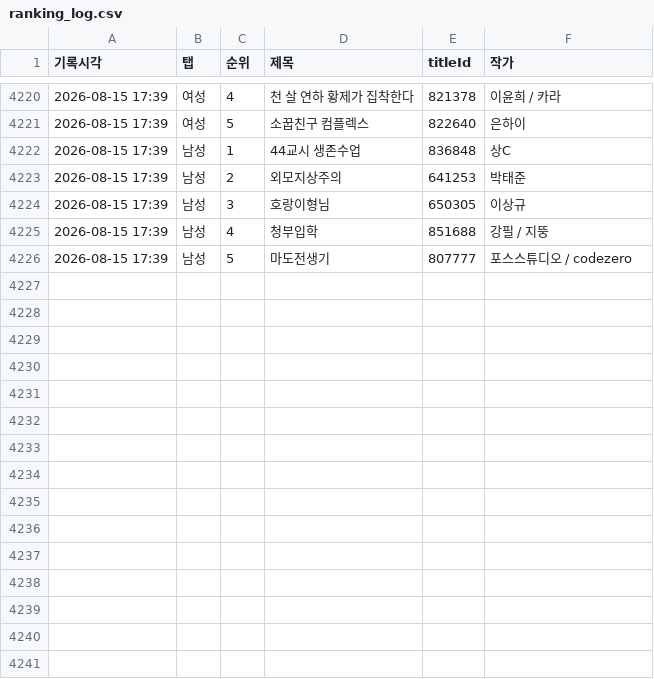
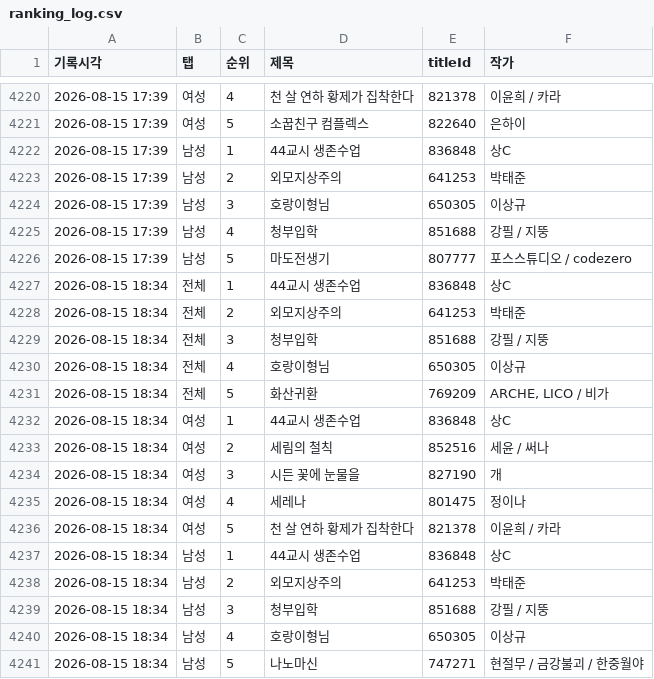
Before and after one commit to friedrr/webtoon-tracker, a CSV file: data/ranking_log.csv, drawn as a sheet; only a part is shown, gaps mark what is left out.

```diff
--- a/data/ranking_log.csv
+++ b/data/ranking_log.csv
@@ -4226 +4226,16 @@
 2026-08-15 17:39,남성,5,마도전생기,807777,포스스튜디오 / codezero
+2026-08-15 18:34,전체,1,44교시 생존수업,836848,상C
+2026-08-15 18:34,전체,2,외모지상주의,641253,박태준
+2026-08-15 18:34,전체,3,청부입학,851688,강필 / 지뚱
+2026-08-15 18:34,전체,4,호랑이형님,650305,이상규
+2026-08-15 18:34,전체,5,화산귀환,769209,"ARCHE, LICO / 비가"
+2026-08-15 18:34,여성,1,44교시 생존수업,836848,상C
+2026-08-15 18:34,여성,2,세림의 철칙,852516,세윤 / 써나
+2026-08-15 18:34,여성,3,시든 꽃에 눈물을,827190,개
+2026-08-15 18:34,여성,4,세레나,801475,정이나
+2026-08-15 18:34,여성,5,천 살 연하 황제가 집착한다,821378,이윤희 / 카라
+2026-08-15 18:34,남성,1,44교시 생존수업,836848,상C
+2026-08-15 18:34,남성,2,외모지상주의,641253,박태준
+2026-08-15 18:34,남성,3,청부입학,851688,강필 / 지뚱
+2026-08-15 18:34,남성,4,호랑이형님,650305,이상규
+2026-08-15 18:34,남성,5,나노마신,747271,현절무 / 금강불괴 / 한중월야
```
